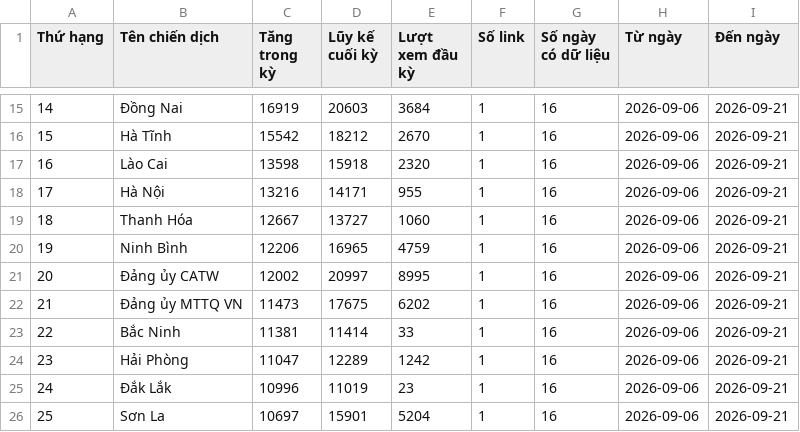
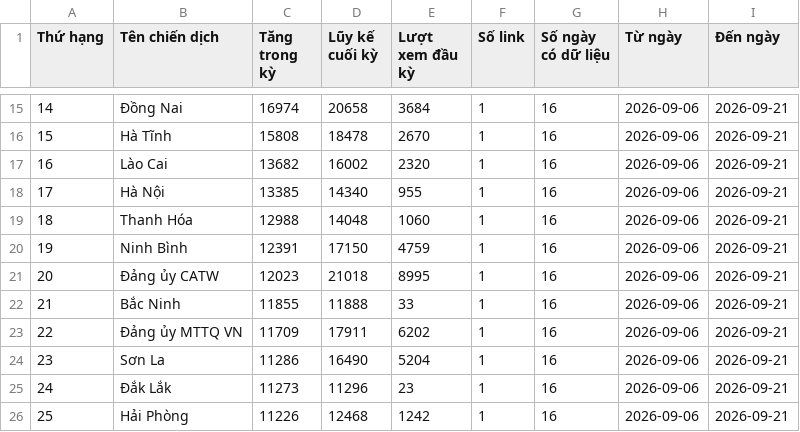
Before and after one commit to phuonglinh-ai/bangtongsaphuychuong, a CSV file: data.csv, drawn as a sheet; only a part is shown, gaps mark what is left out; the diff covers the shown part only.

```diff
--- a/data.csv
+++ b/data.csv
@@ -15,12 +15,12 @@
-14,Đồng Nai,16919,20603,3684,1,16,2026-09-06,2026-09-21
-15,Hà Tĩnh,15542,18212,2670,1,16,2026-09-06,2026-09-21
-16,Lào Cai,13598,15918,2320,1,16,2026-09-06,2026-09-21
-17,Hà Nội,13216,14171,955,1,16,2026-09-06,2026-09-21
-18,Thanh Hóa,12667,13727,1060,1,16,2026-09-06,2026-09-21
-19,Ninh Bình,12206,16965,4759,1,16,2026-09-06,2026-09-21
-20,Đảng ủy CATW,12002,20997,8995,1,16,2026-09-06,2026-09-21
-21,Đảng ủy MTTQ VN,11473,17675,6202,1,16,2026-09-06,2026-09-21
-22,Bắc Ninh,11381,11414,33,1,16,2026-09-06,2026-09-21
-23,Hải Phòng,11047,12289,1242,1,16,2026-09-06,2026-09-21
-24,Đắk Lắk,10996,11019,23,1,16,2026-09-06,2026-09-21
-25,Sơn La,10697,15901,5204,1,16,2026-09-06,2026-09-21
+14,Đồng Nai,16974,20658,3684,1,16,2026-09-06,2026-09-21
+15,Hà Tĩnh,15808,18478,2670,1,16,2026-09-06,2026-09-21
+16,Lào Cai,13682,16002,2320,1,16,2026-09-06,2026-09-21
+17,Hà Nội,13385,14340,955,1,16,2026-09-06,2026-09-21
+18,Thanh Hóa,12988,14048,1060,1,16,2026-09-06,2026-09-21
+19,Ninh Bình,12391,17150,4759,1,16,2026-09-06,2026-09-21
+20,Đảng ủy CATW,12023,21018,8995,1,16,2026-09-06,2026-09-21
+21,Bắc Ninh,11855,11888,33,1,16,2026-09-06,2026-09-21
+22,Đảng ủy MTTQ VN,11709,17911,6202,1,16,2026-09-06,2026-09-21
+23,Sơn La,11286,16490,5204,1,16,2026-09-06,2026-09-21
+24,Đắk Lắk,11273,11296,23,1,16,2026-09-06,2026-09-21
+25,Hải Phòng,11226,12468,1242,1,16,2026-09-06,2026-09-21
```
Also changed, not shown: 71 edited cells elsewhere in this file.
